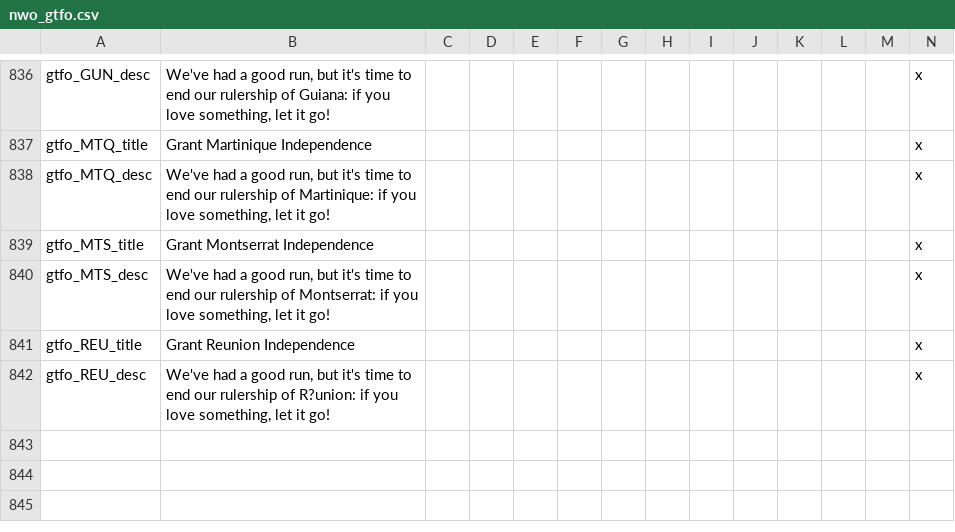
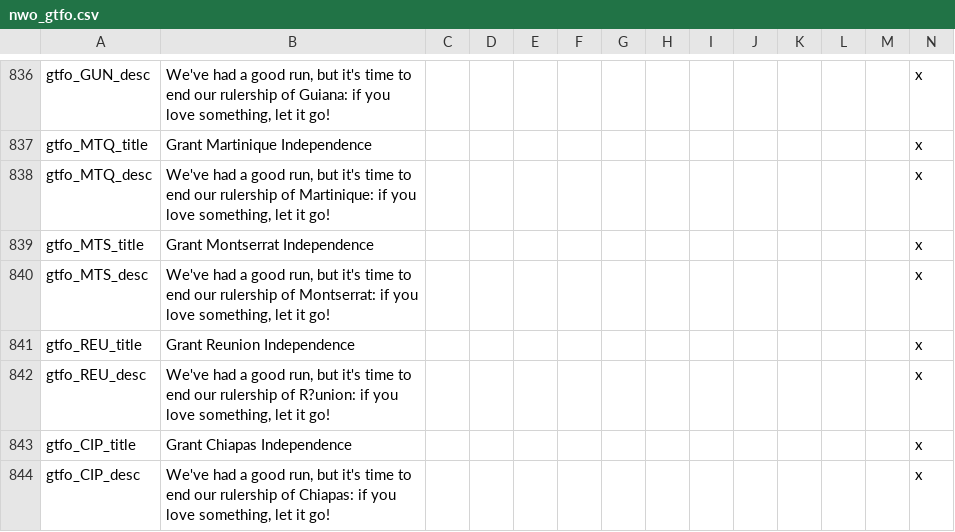
Before and after one commit to simsulla/nwomod, a CSV file: NWO/localisation/nwo_gtfo.csv, drawn as a sheet; only a part is shown, gaps mark what is left out.

```diff
--- a/NWO/localisation/nwo_gtfo.csv
+++ b/NWO/localisation/nwo_gtfo.csv
@@ -842 +842,3 @@ gtfo_REU_title;Grant Reunion Independence;;;;;;;;;;;;x
 gtfo_REU_desc;We've had a good run, but it's time to end our rulership of R?union: if you love something, let it go!;;;;;;;;;;;;x
+gtfo_CIP_title;Grant Chiapas Independence;;;;;;;;;;;;x
+gtfo_CIP_desc;We've had a good run, but it's time to end our rulership of Chiapas: if you love something, let it go!;;;;;;;;;;;;x
```
Also changed, not shown: NWO/localisation/nwo_parties.csv, 15 other files.
